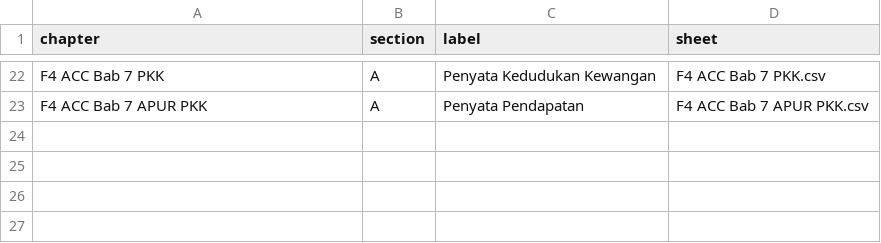
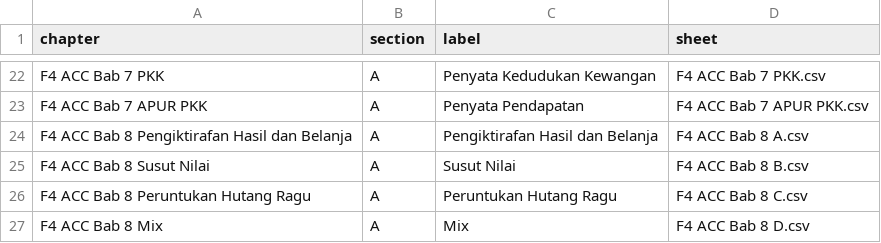
Before and after one commit to nobody0619/F4-ACC, a CSV file: Chapters.csv, drawn as a sheet; only a part is shown, gaps mark what is left out; the diff names each change by its address in the sheet, - before the commit and + after, or states it on an @@ line.

```diff
--- a/Chapters.csv
+++ b/Chapters.csv
+row 24: F4 ACC Bab 8 Pengiktirafan Hasil dan Belanja | A | Pengiktirafan Hasil dan Belanja | F4 ACC Bab 8 A.csv
+row 25: F4 ACC Bab 8 Susut Nilai | A | Susut Nilai | F4 ACC Bab 8 B.csv
+row 26: F4 ACC Bab 8 Peruntukan Hutang Ragu | A | Peruntukan Hutang Ragu | F4 ACC Bab 8 C.csv
+row 27: F4 ACC Bab 8 Mix | A | Mix | F4 ACC Bab 8 D.csv
```
Also changed, not shown: 4 other files.
